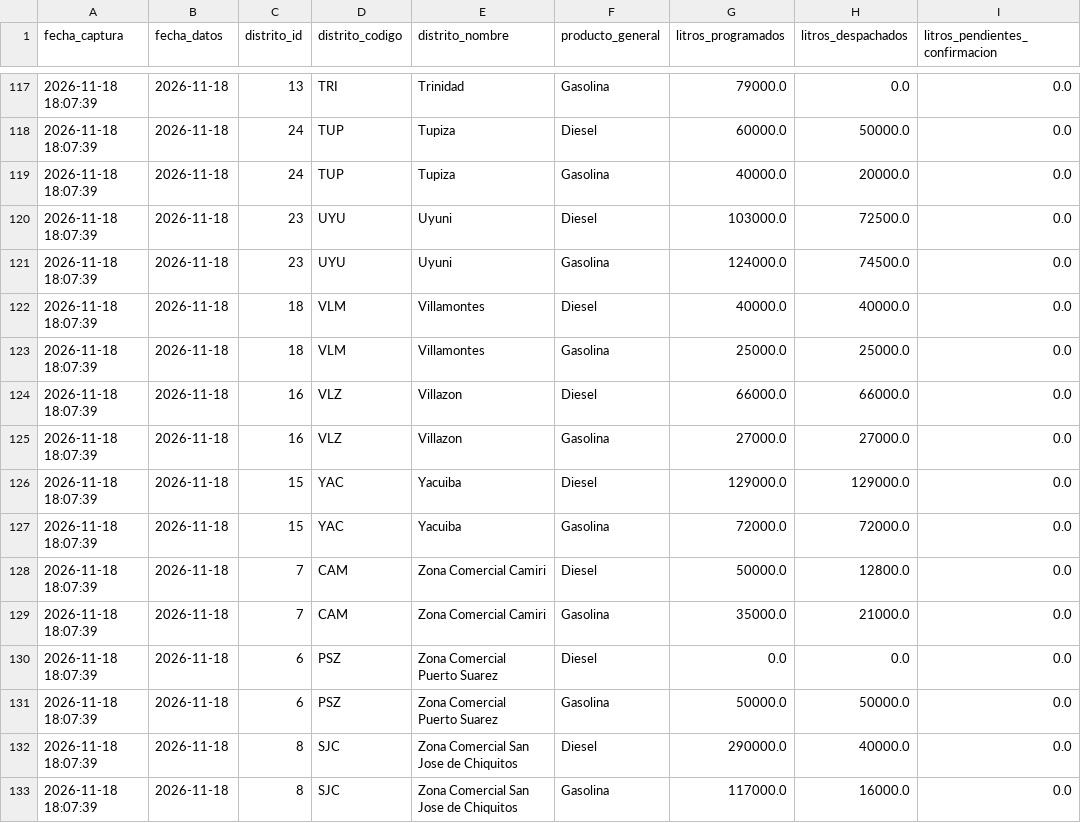
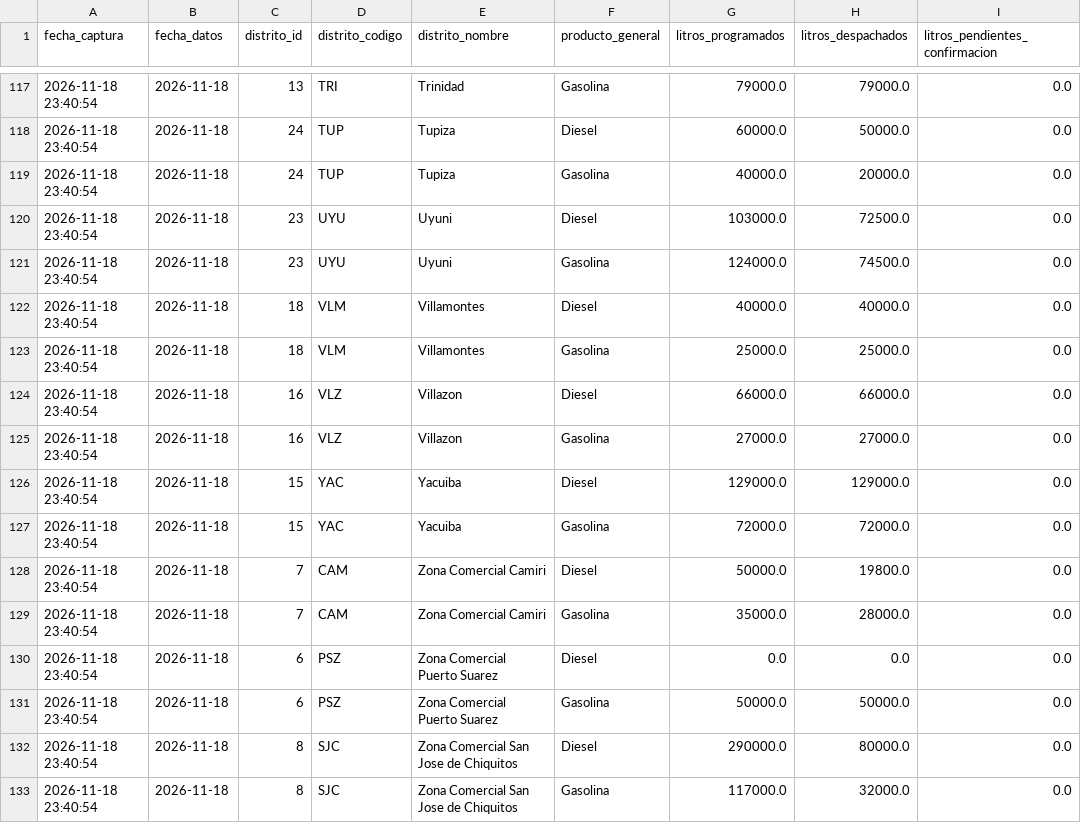
Before and after one commit to sociedatos/bo-combustible, a CSV file: data_ypfb/resumen/202646.csv, drawn as a sheet; only a part is shown, gaps mark what is left out; the diff covers the shown part only.

```diff
--- a/data_ypfb/resumen/202646.csv
+++ b/data_ypfb/resumen/202646.csv
@@ -117,17 +117,17 @@ fecha_captura,fecha_datos,distrito_id,distrito_codigo,distrito_nombre,producto_g
-2026-11-18 18:07:39,2026-11-18,13,TRI,Trinidad,Gasolina,79000.0,0.0,0.0
-2026-11-18 18:07:39,2026-11-18,24,TUP,Tupiza,Diesel,60000.0,50000.0,0.0
-2026-11-18 18:07:39,2026-11-18,24,TUP,Tupiza,Gasolina,40000.0,20000.0,0.0
-2026-11-18 18:07:39,2026-11-18,23,UYU,Uyuni,Diesel,103000.0,72500.0,0.0
-2026-11-18 18:07:39,2026-11-18,23,UYU,Uyuni,Gasolina,124000.0,74500.0,0.0
-2026-11-18 18:07:39,2026-11-18,18,VLM,Villamontes,Diesel,40000.0,40000.0,0.0
-2026-11-18 18:07:39,2026-11-18,18,VLM,Villamontes,Gasolina,25000.0,25000.0,0.0
-2026-11-18 18:07:39,2026-11-18,16,VLZ,Villazon,Diesel,66000.0,66000.0,0.0
-2026-11-18 18:07:39,2026-11-18,16,VLZ,Villazon,Gasolina,27000.0,27000.0,0.0
-2026-11-18 18:07:39,2026-11-18,15,YAC,Yacuiba,Diesel,129000.0,129000.0,0.0
-2026-11-18 18:07:39,2026-11-18,15,YAC,Yacuiba,Gasolina,72000.0,72000.0,0.0
-2026-11-18 18:07:39,2026-11-18,7,CAM,Zona Comercial Camiri,Diesel,50000.0,12800.0,0.0
-2026-11-18 18:07:39,2026-11-18,7,CAM,Zona Comercial Camiri,Gasolina,35000.0,21000.0,0.0
-2026-11-18 18:07:39,2026-11-18,6,PSZ,Zona Comercial Puerto Suarez,Diesel,0.0,0.0,0.0
-2026-11-18 18:07:39,2026-11-18,6,PSZ,Zona Comercial Puerto Suarez,Gasolina,50000.0,50000.0,0.0
-2026-11-18 18:07:39,2026-11-18,8,SJC,Zona Comercial San Jose de Chiquitos,Diesel,290000.0,40000.0,0.0
-2026-11-18 18:07:39,2026-11-18,8,SJC,Zona Comercial San Jose de Chiquitos,Gasolina,117000.0,16000.0,0.0
+2026-11-18 23:40:54,2026-11-18,13,TRI,Trinidad,Gasolina,79000.0,79000.0,0.0
+2026-11-18 23:40:54,2026-11-18,24,TUP,Tupiza,Diesel,60000.0,50000.0,0.0
+2026-11-18 23:40:54,2026-11-18,24,TUP,Tupiza,Gasolina,40000.0,20000.0,0.0
+2026-11-18 23:40:54,2026-11-18,23,UYU,Uyuni,Diesel,103000.0,72500.0,0.0
+2026-11-18 23:40:54,2026-11-18,23,UYU,Uyuni,Gasolina,124000.0,74500.0,0.0
+2026-11-18 23:40:54,2026-11-18,18,VLM,Villamontes,Diesel,40000.0,40000.0,0.0
+2026-11-18 23:40:54,2026-11-18,18,VLM,Villamontes,Gasolina,25000.0,25000.0,0.0
+2026-11-18 23:40:54,2026-11-18,16,VLZ,Villazon,Diesel,66000.0,66000.0,0.0
+2026-11-18 23:40:54,2026-11-18,16,VLZ,Villazon,Gasolina,27000.0,27000.0,0.0
+2026-11-18 23:40:54,2026-11-18,15,YAC,Yacuiba,Diesel,129000.0,129000.0,0.0
+2026-11-18 23:40:54,2026-11-18,15,YAC,Yacuiba,Gasolina,72000.0,72000.0,0.0
+2026-11-18 23:40:54,2026-11-18,7,CAM,Zona Comercial Camiri,Diesel,50000.0,19800.0,0.0
+2026-11-18 23:40:54,2026-11-18,7,CAM,Zona Comercial Camiri,Gasolina,35000.0,28000.0,0.0
+2026-11-18 23:40:54,2026-11-18,6,PSZ,Zona Comercial Puerto Suarez,Diesel,0.0,0.0,0.0
+2026-11-18 23:40:54,2026-11-18,6,PSZ,Zona Comercial Puerto Suarez,Gasolina,50000.0,50000.0,0.0
+2026-11-18 23:40:54,2026-11-18,8,SJC,Zona Comercial San Jose de Chiquitos,Diesel,290000.0,80000.0,0.0
+2026-11-18 23:40:54,2026-11-18,8,SJC,Zona Comercial San Jose de Chiquitos,Gasolina,117000.0,32000.0,0.0
```
Also changed, not shown: 35 edited cells elsewhere in this file, data_ypfb/programacion/202646.csv, 3 other files.
